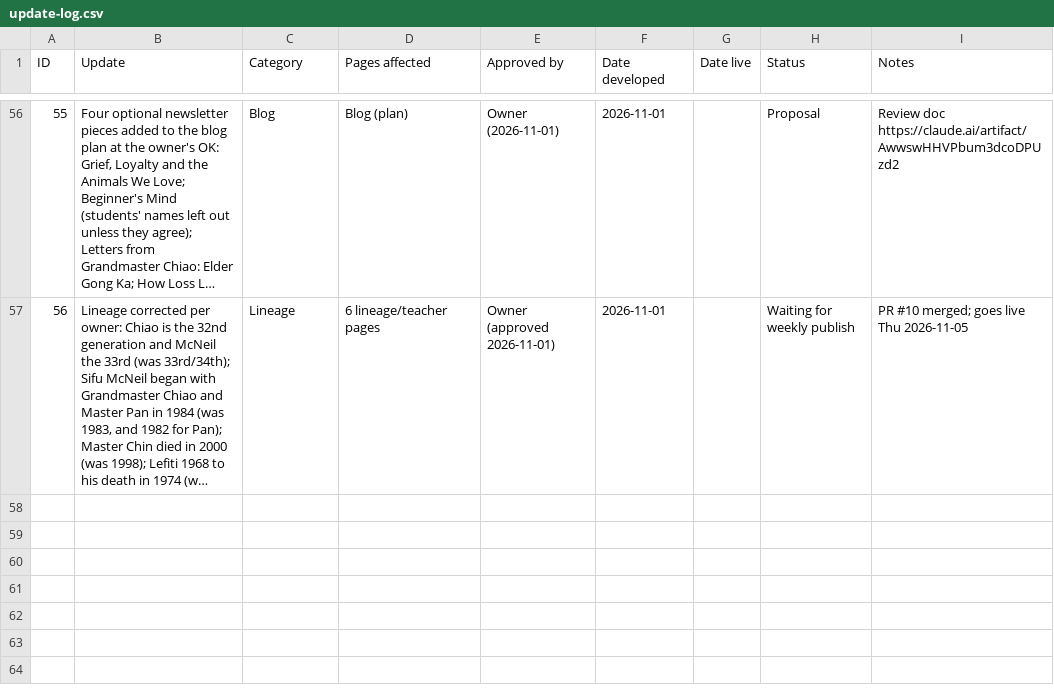
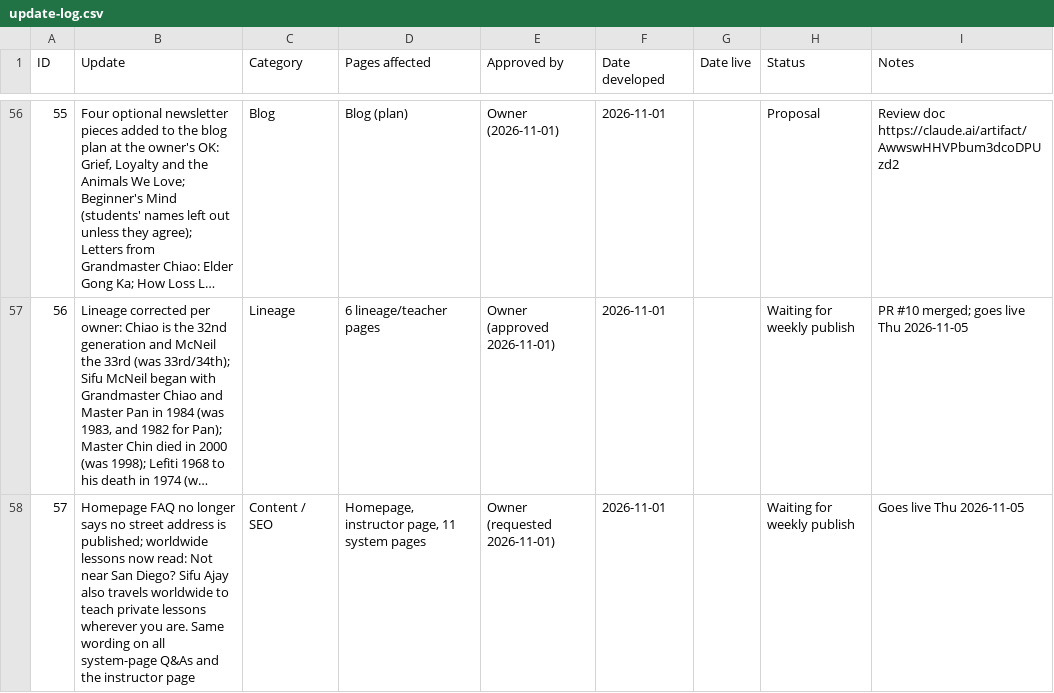
Before and after one commit to siful9h2/l9h, a CSV file: tools/update-log.csv, drawn as a sheet; only a part is shown, gaps mark what is left out; long unchanged cells end in …; the diff names each change by its address in the sheet, - before the commit and + after, or states it on an @@ line.

```diff
--- a/tools/update-log.csv
+++ b/tools/update-log.csv
+row 58: 57 | Homepage FAQ no longer says no street address is published; worldwide lessons now read: Not near San Diego? Sifu Ajay also travels worldwide to teach private lessons wherever you are. Same wording on all system-page Q&As and the instructor page | Content / SEO | Homepage, instructor page, 11 system pages | Owner (requested 2026-11-01) | 2026-11-01 |  | Waiting for weekly publish | Goes live Thu 2026-11-05
```
Also changed, not shown: 25 other files.
